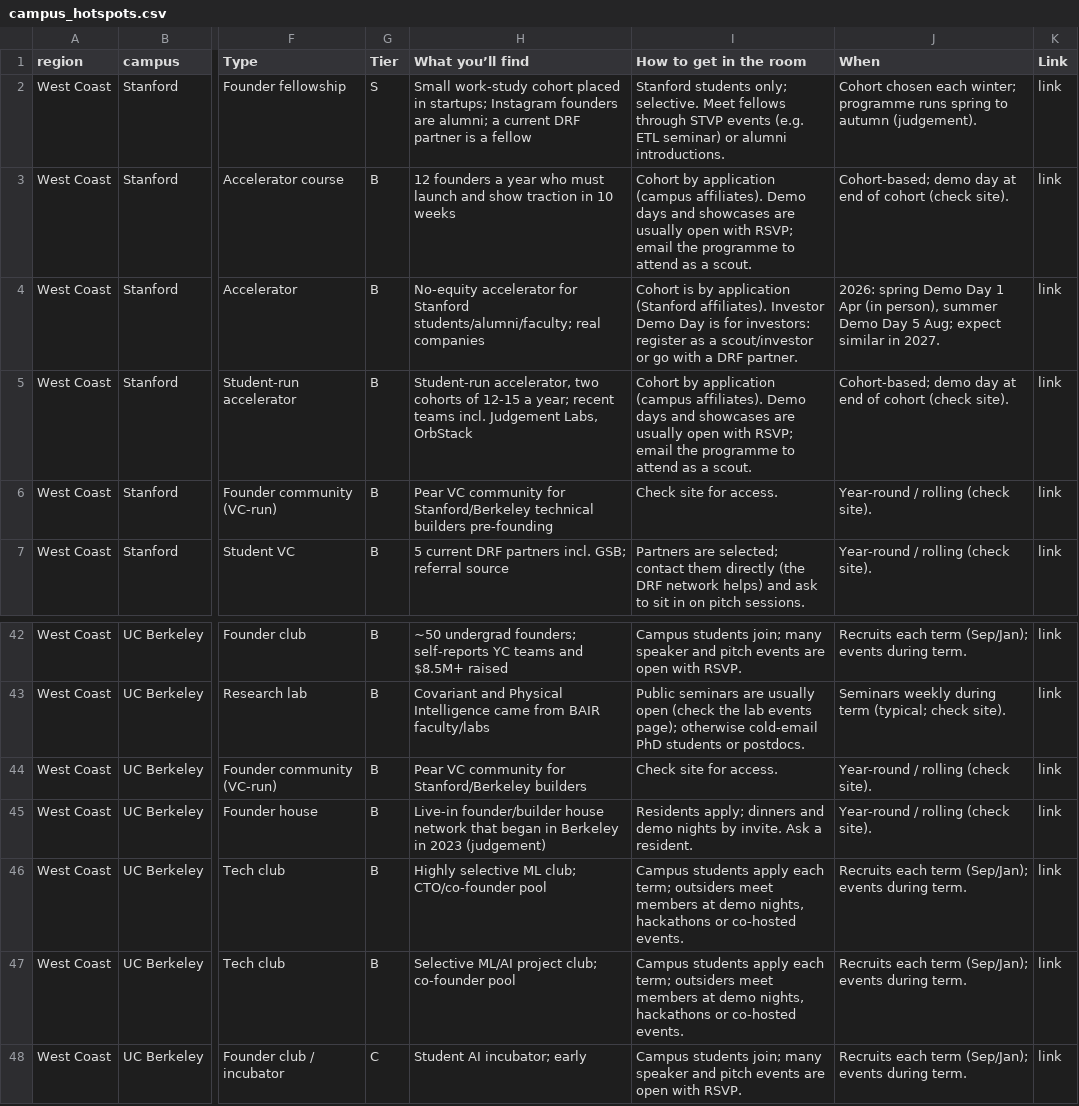
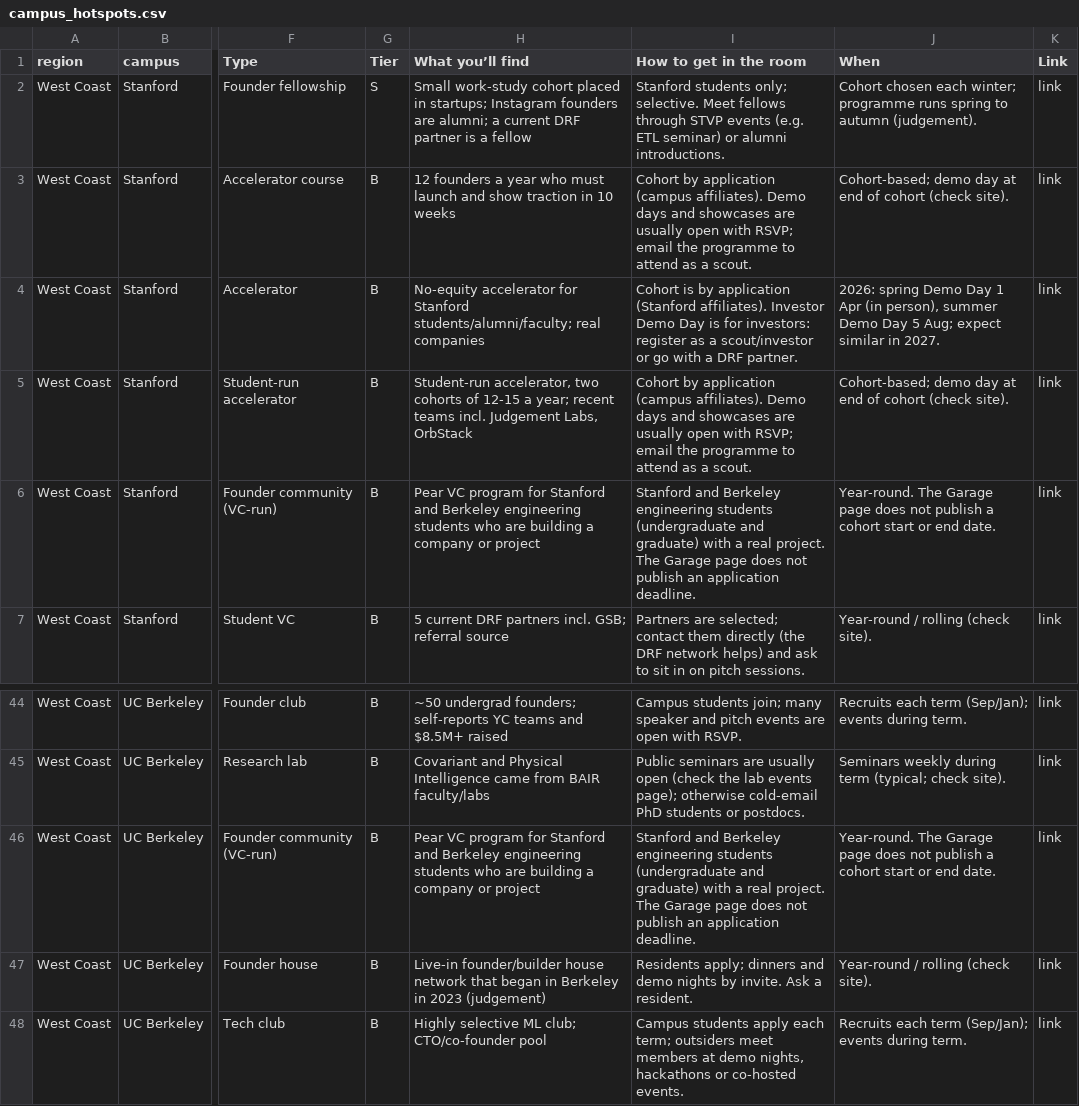
Before and after one commit to amyzhuang111/dorm-room-fund-scout, a CSV file: data/imports/campus_hotspots.csv, drawn as a sheet; only a part is shown, gaps mark what is left out; the shorter side is filled out with more unchanged rows; addresses are those after the commit; the diff covers the shown part only; the diff names each change by its address in the sheet, - before the commit and + after, or states it on an @@ line.

```diff
--- a/data/imports/campus_hotspots.csv
+++ b/data/imports/campus_hotspots.csv
-H6 (What you’ll find): Pear VC community for Stanford/Berkeley technical builders pre-founding
+H6 (What you’ll find): Pear VC program for Stanford and Berkeley engineering students who are building a company or project
-I6 (How to get in the room): Check site for access.
+I6 (How to get in the room): Stanford and Berkeley engineering students (undergraduate and graduate) with a real project. The Garage page does not publish an application deadline.
-J6 (When): Year-round / rolling (check site).
+J6 (When): Year-round. The Garage page does not publish a cohort start or end date.
-H46 (What you’ll find): Pear VC community for Stanford/Berkeley builders
+H46 (What you’ll find): Pear VC program for Stanford and Berkeley engineering students who are building a company or project
-I46 (How to get in the room): Check site for access.
+I46 (How to get in the room): Stanford and Berkeley engineering students (undergraduate and graduate) with a real project. The Garage page does not publish an application deadline.
-J46 (When): Year-round / rolling (check site).
+J46 (When): Year-round. The Garage page does not publish a cohort start or end date.
```
Also changed, not shown: 10 added rows, 1 removed row and 12 edited cells elsewhere in this file, 5 other files.
